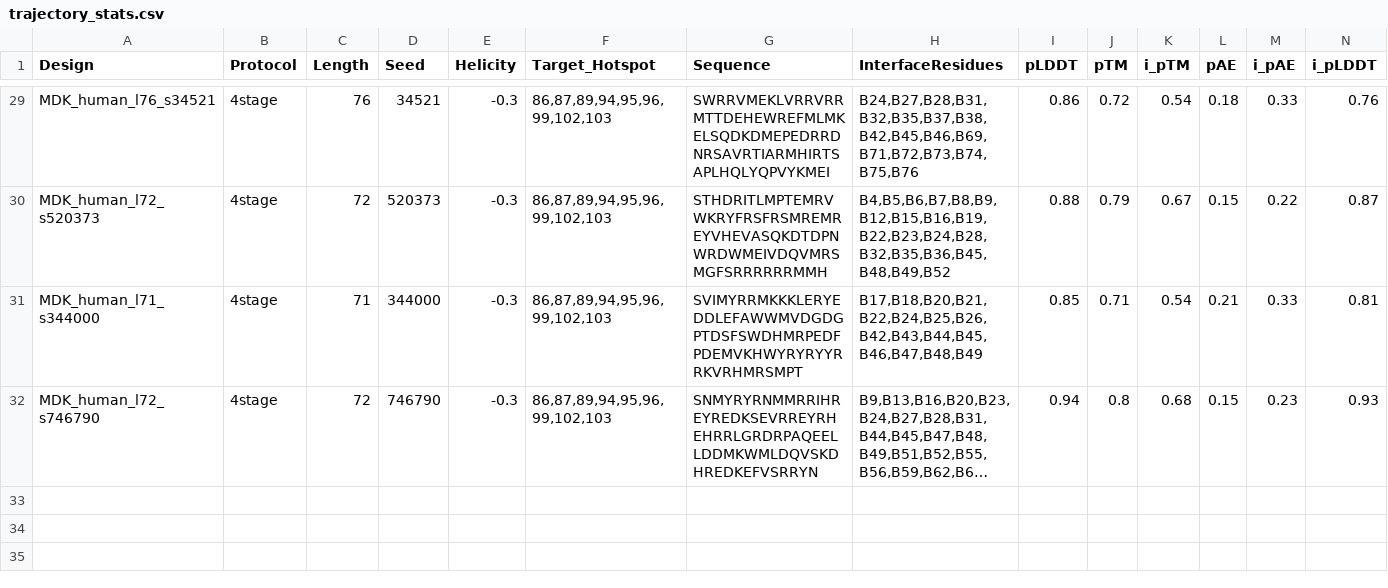
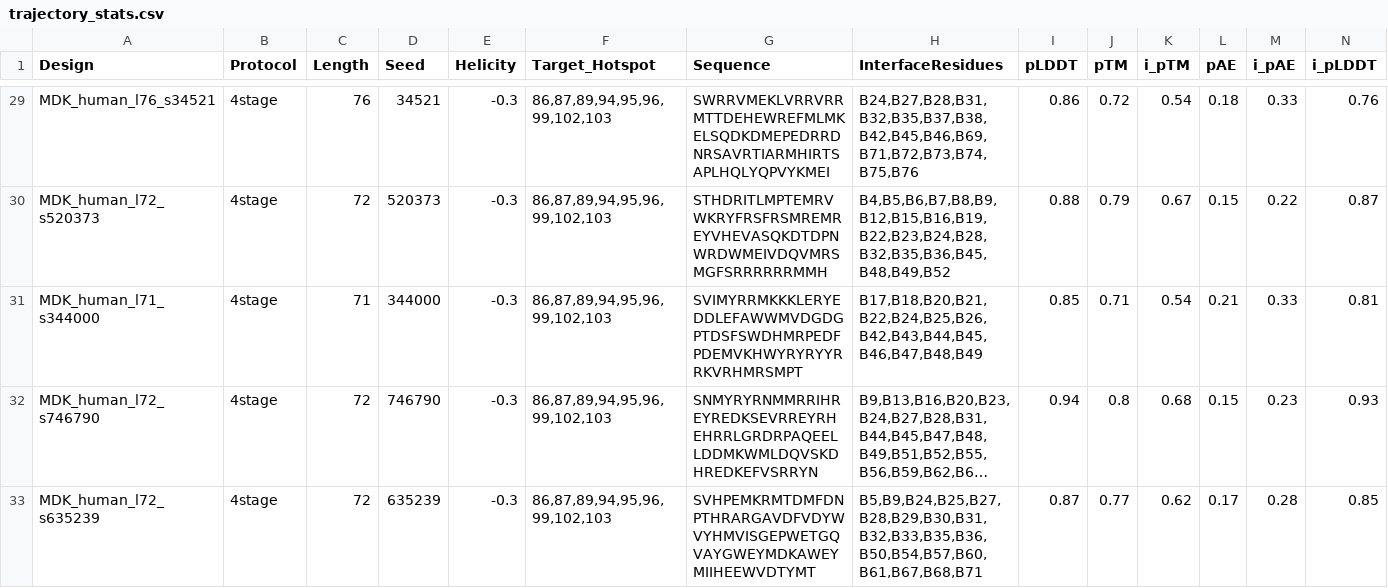
Before and after one commit to eliannaqk/mdk, a CSV file: results/bindcraft/20250922-190945/trajectory_stats.csv, drawn as a sheet; only a part is shown, gaps mark what is left out; long unchanged cells end in …; rows hold the shown columns only; the diff names each change by its address in the sheet, - before the commit and + after, or states it on an @@ line.

Commit message:
Update trajectory outputs

```diff
--- a/results/bindcraft/20250922-190945/trajectory_stats.csv
+++ b/results/bindcraft/20250922-190945/trajectory_stats.csv
+row 33: MDK_human_l72_s635239 | 4stage | 72 | 635239 | -0.3 | 86,87,89,94,95,96,99,102,103 | SVHPEMKRMTDMFDNPTHRARGAVDFVDYWVYHMVISGEPWETGQVAYGWEYMDKAWEYMIIHEEWVDTYMT | B5,B9,B24,B25,B27,B28,B29,B30,B31,B32,B33,B35,B36,B50,B54,B57,B60,B61,B67,B68,B71 | 0.87 | 0.77 | 0.62 | 0.17 | 0.28 | 0.85
```
Also changed, not shown: results/bindcraft/20250922-184025/failure_csv.csv, 2 other files.
